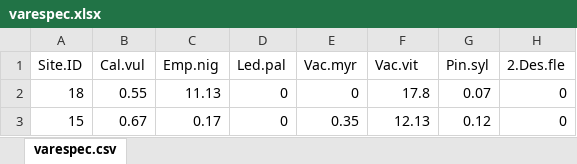
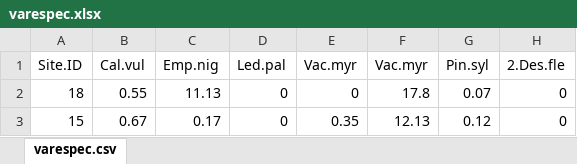
Before and after one commit to naupaka/esa_vegan, an Excel workbook: 01-intro-basics/data/varespec.xlsx, sheet varespec.csv, drawn as a sheet; only a part is shown; values as stored, in another font and other column widths than the file's, no borders; the diff names each change by its address in the sheet, - before the commit and + after, or states it on an @@ line.

Commit message:
Updated .gitignore and added xlsx sheet for working examples

```diff
--- a/01-intro-basics/data/varespec.xlsx (sheet varespec.csv)
+++ b/01-intro-basics/data/varespec.xlsx (sheet varespec.csv)
-F1: Vac.vit
+F1: Vac.myr
```
Also changed, not shown: 2 other files.
